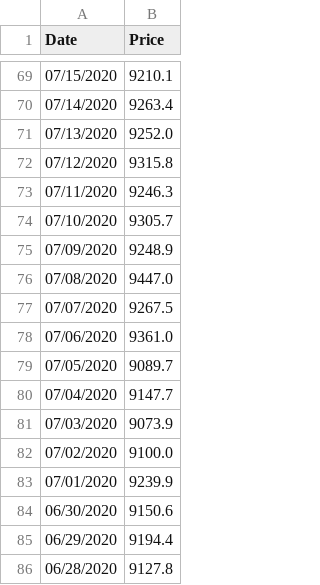
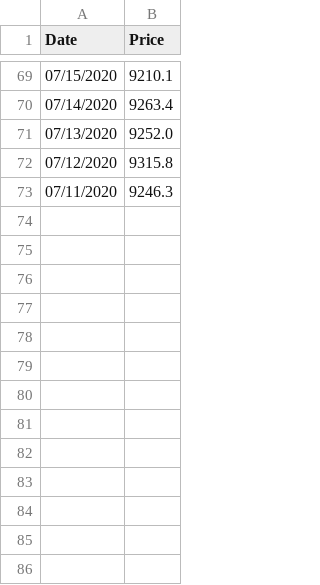
Before and after one commit to hoangks5/Abnomaly-Dectecion, a CSV file: BTC_USD.csv, drawn as a sheet; only a part is shown, gaps mark what is left out.

```diff
--- a/BTC_USD.csv
+++ b/BTC_USD.csv
@@ -73,14 +73 @@ Date,Price
 07/11/2020,9246.3
-07/10/2020,9305.7
-07/09/2020,9248.9
-07/08/2020,9447.0
-07/07/2020,9267.5
-07/06/2020,9361.0
-07/05/2020,9089.7
-07/04/2020,9147.7
-07/03/2020,9073.9
-07/02/2020,9100.0
-07/01/2020,9239.9
-06/30/2020,9150.6
-06/29/2020,9194.4
-06/28/2020,9127.8
```
Also changed, not shown: 1 other file.
